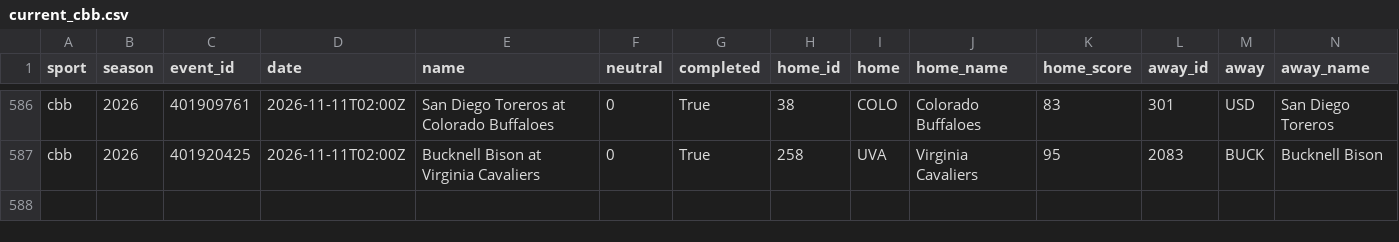
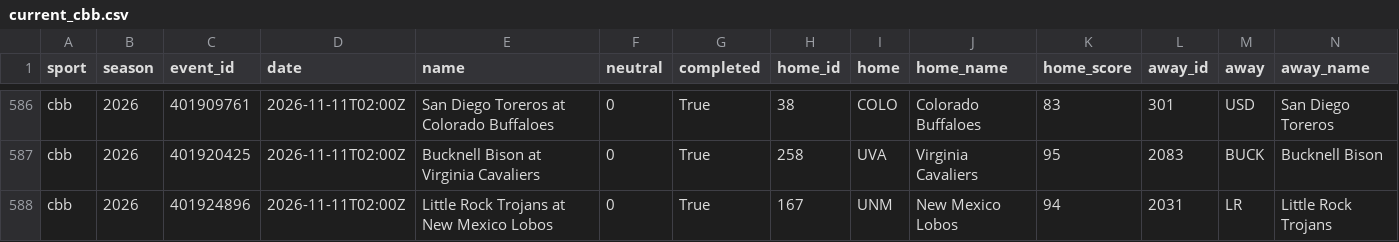
Before and after one commit to adotscotty/HandsDownAI, a CSV file: data/current_cbb.csv, drawn as a sheet; only a part is shown, gaps mark what is left out; rows hold the shown columns only; the diff names each change by its address in the sheet, - before the commit and + after, or states it on an @@ line.

```diff
--- a/data/current_cbb.csv
+++ b/data/current_cbb.csv
+row 588: cbb | 2026 | 401924896 | 2026-11-11T02:00Z | Little Rock Trojans at New Mexico Lobos | 0 | True | 167 | UNM | New Mexico Lobos | 94 | 2031 | LR | Little Rock Trojans
```
Also changed, not shown: data/first_lines.csv, data/season_cbb.csv.
